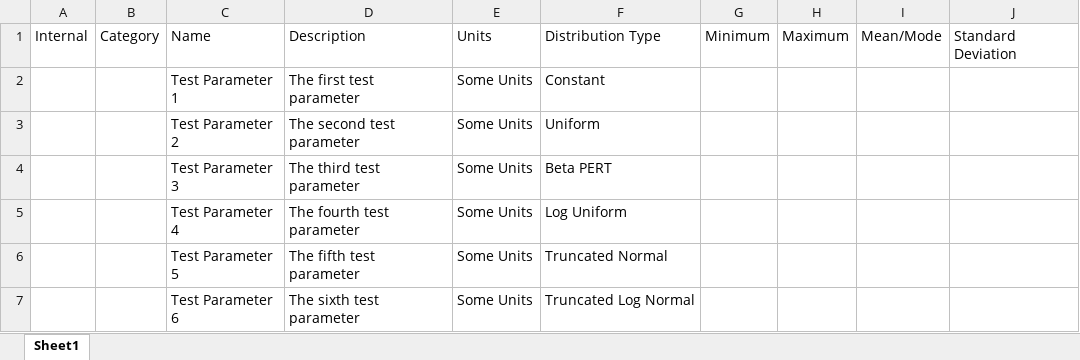
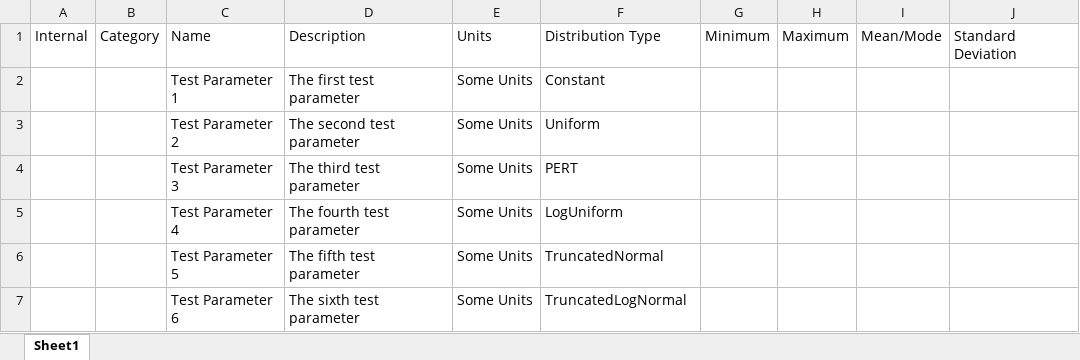
Before and after one commit to USEPA/EPADecon, an Excel workbook: Battelle.EPA.WideAreaDecon.API.Tests/InputFiles/ParameterTests/GenericParameter.xlsx, sheet Sheet1, drawn as a sheet; values as stored, in another font and other column widths than the file's, no borders; the diff names each change by its address in the sheet, - before the commit and + after, or states it on an @@ line.

Commit message:
Changed the distribution names to match what can be found in the enum

```diff
--- a/Battelle.EPA.WideAreaDecon.API.Tests/InputFiles/ParameterTests/GenericParameter.xlsx (sheet Sheet1)
+++ b/Battelle.EPA.WideAreaDecon.API.Tests/InputFiles/ParameterTests/GenericParameter.xlsx (sheet Sheet1)
-F4: Beta PERT
+F4: PERT
-F5: Log Uniform
+F5: LogUniform
-F6: Truncated Normal
+F6: TruncatedNormal
-F7: Truncated Log Normal
+F7: TruncatedLogNormal
```
